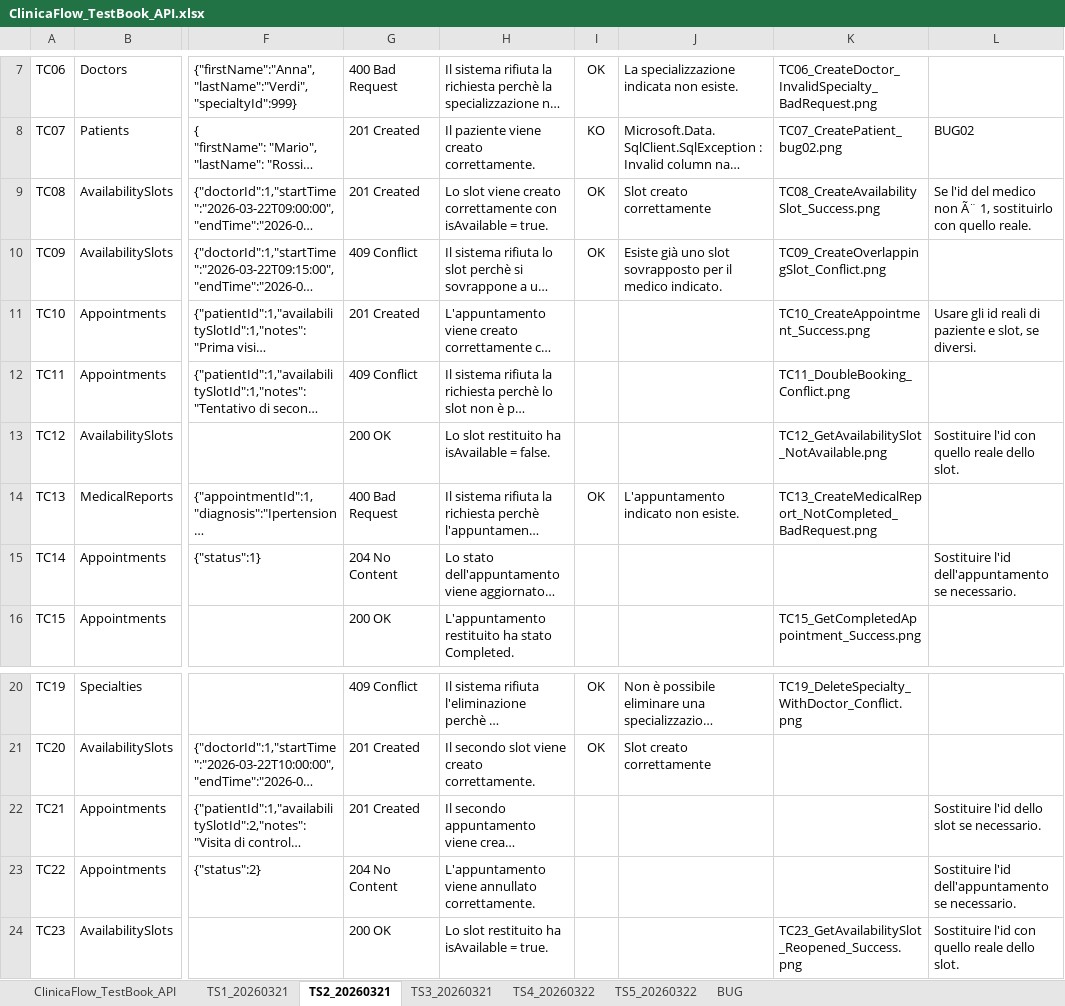
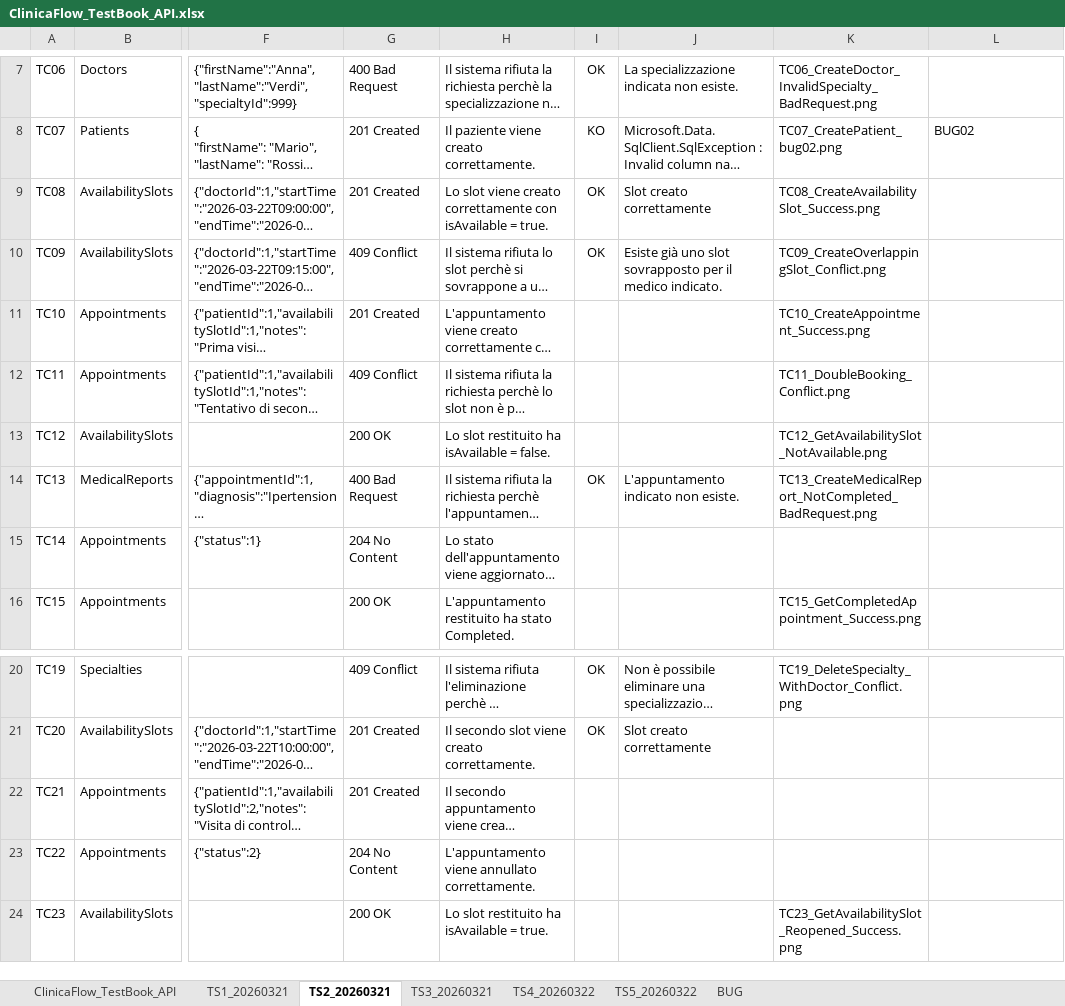
Before and after one commit to valentinasantangelopegaso/clinicaflow, an Excel workbook: docs/testbook/ClinicaFlow_TestBook_API.xlsx, sheet TS2_20260321, drawn as a sheet; only a part is shown, gaps mark what is left out; long unchanged cells end in …; values as stored, in another font and other column widths than the file's, no borders; conditional formats and table styles not drawn; the diff names each change by its address in the sheet, - before the commit and + after, or states it on an @@ line.

Commit message:
Frontend: Implementato frontend ClinicaFlow con aree Back Office, Medico e Paziente, accessi simulati e integrazione API REST Testbook: Creato testbook frontend con casi di test funzionali per navigazione, accessi simulati e operazioni principali

```diff
--- a/docs/testbook/ClinicaFlow_TestBook_API.xlsx (sheet TS2_20260321)
+++ b/docs/testbook/ClinicaFlow_TestBook_API.xlsx (sheet TS2_20260321)
-L9: Se l'id del medico non Ã¨ 1, sostituirlo con quello reale.
+L9: (empty)
-L11: Usare gli id reali di paziente e slot, se diversi.
+L11: (empty)
-L13: Sostituire l'id con quello reale dello slot.
+L13: (empty)
-L15: Sostituire l'id dell'appuntamento se necessario.
+L15: (empty)
-L22: Sostituire l'id dello slot se necessario.
+L22: (empty)
-L23: Sostituire l'id dell'appuntamento se necessario.
+L23: (empty)
-L24: Sostituire l'id con quello reale dello slot.
+L24: (empty)
```
Also changed, not shown: sheet BUG, sheet TS1_20260321, docs/testbook/ClinicaFlow_TestBook_API_TaxCode_Accesso.xlsx, 14 other files.
